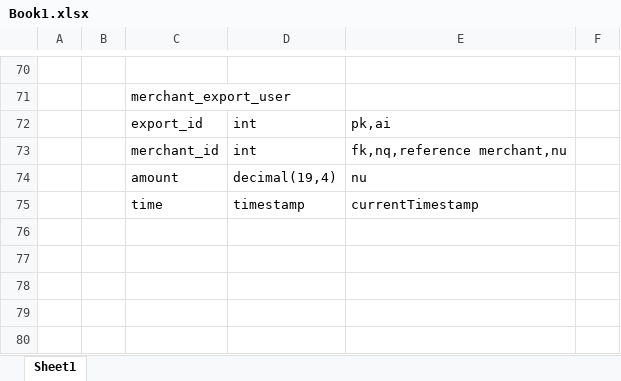
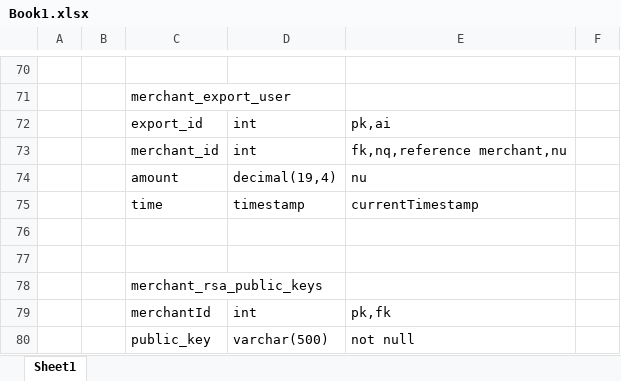
Before and after one commit to Twhiter/bachelor-thesis, an Excel workbook: Book1.xlsx, sheet Sheet1, drawn as a sheet; only a part is shown, gaps mark what is left out; values as stored, in another font and other column widths than the file's, no borders; the diff names each change by its address in the sheet, - before the commit and + after, or states it on an @@ line.

Commit message:
修改：     Book1.xlsx 	修改：     database/model.mwb 	修改：     database/model.mwb.bak

```diff
--- a/Book1.xlsx (sheet Sheet1)
+++ b/Book1.xlsx (sheet Sheet1)
+row 76: (empty)
+row 77: (empty)
+row 78:  |  | merchant_rsa_public_keys
+row 79:  |  | merchantId | int | pk,fk
+row 80:  |  | public_key | varchar(500) | not null
```
Also changed, not shown: 2 other files.
